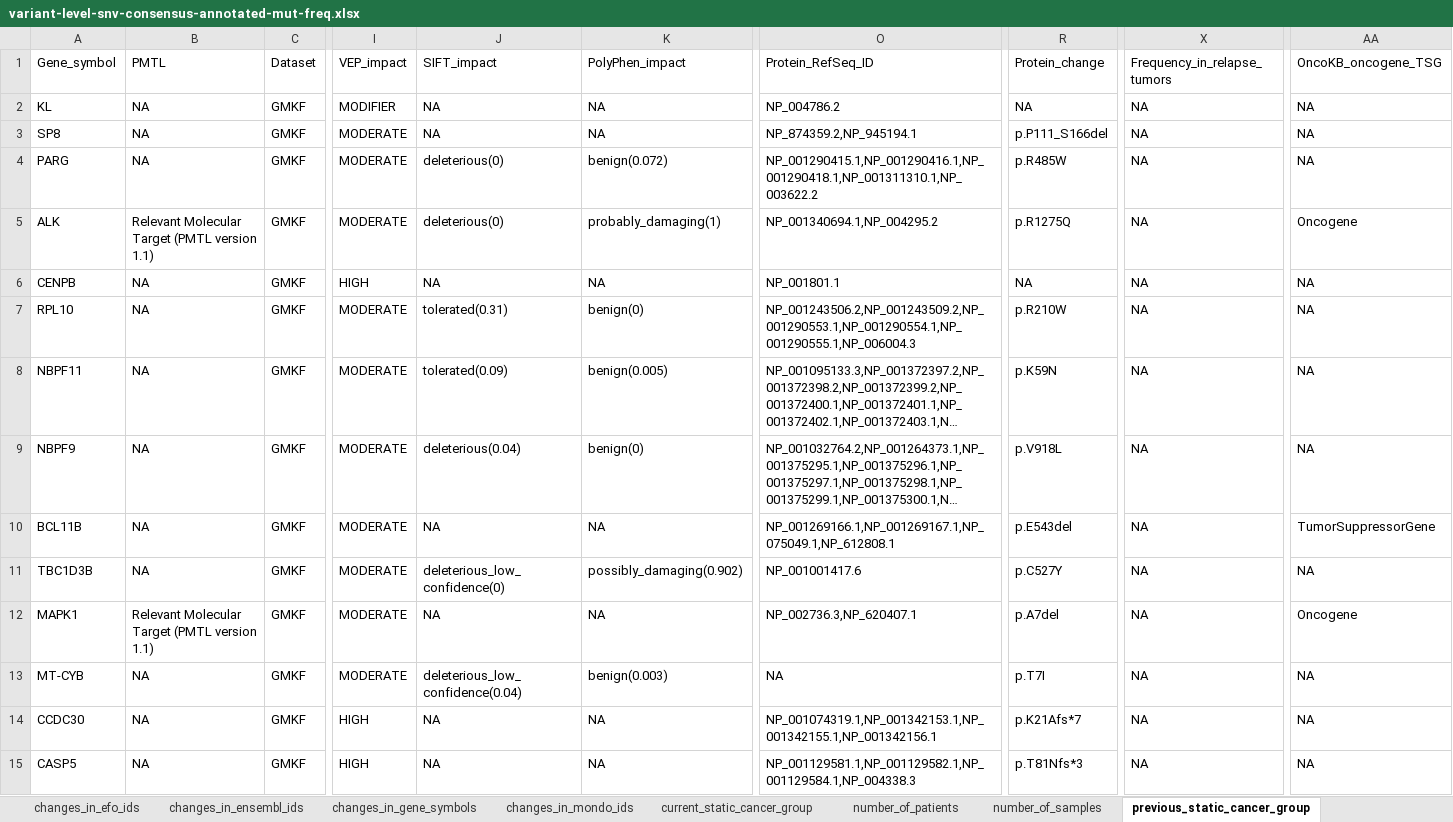
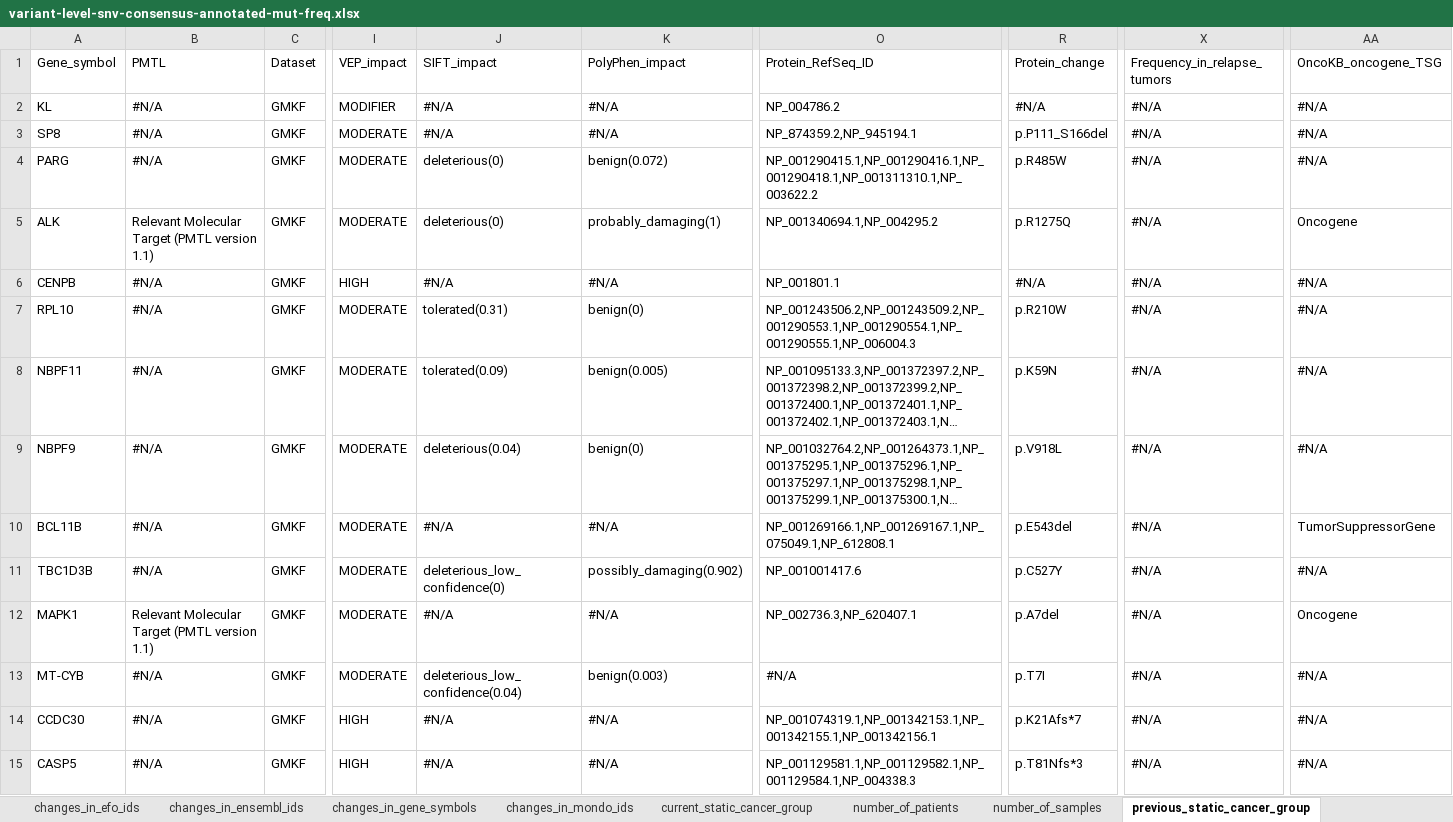
Before and after one commit to sangeetashukla/OpenPedCan-analysis, an Excel workbook: analyses/mtp-tables-qc-checks/results/variant-level-snv-consensus-annotated-mut-freq.xlsx, sheet previous_static_cancer_group, drawn as a sheet; only a part is shown, gaps mark what is left out; long unchanged cells end in …; values as stored, in another font and other column widths than the file's, no cell formats; the diff covers the shown part only; the diff names each change by its address in the sheet, - before the commit and + after, or states it on an @@ line.

```diff
--- a/analyses/mtp-tables-qc-checks/results/variant-level-snv-consensus-annotated-mut-freq.xlsx (sheet previous_static_cancer_group)
+++ b/analyses/mtp-tables-qc-checks/results/variant-level-snv-consensus-annotated-mut-freq.xlsx (sheet previous_static_cancer_group)
-B2:B4: NA
+B2:B4: #N/A
-J2:J3: NA
+J2:J3: #N/A
-K2:K3: NA
+K2:K3: #N/A
-R2: NA
+R2: #N/A
-X2:X15: NA
+X2:X15: #N/A
-AA2:AA4: NA
+AA2:AA4: #N/A
-B6:B11: NA
+B6:B11: #N/A
-J6: NA
+J6: #N/A
-K6: NA
+K6: #N/A
-R6: NA
+R6: #N/A
-AA6:AA9: NA
+AA6:AA9: #N/A
-J10: NA
+J10: #N/A
-K10: NA
+K10: #N/A
-AA11: NA
+AA11: #N/A
-J12: NA
+J12: #N/A
-K12: NA
+K12: #N/A
-B13:B15: NA
+B13:B15: #N/A
-O13: NA
+O13: #N/A
-AA13:AA15: NA
+AA13:AA15: #N/A
-J14:J15: NA
+J14:J15: #N/A
-K14:K15: NA
+K14:K15: #N/A
```
Also changed, not shown: 169 edited cells elsewhere in this sheet, sheet changes_in_ensembl_ids, sheet changes_in_gene_symbols, sheet current_static_cancer_group, sheet changes_in_efo_ids, sheet changes_in_mondo_ids, sheet changes_in_cancer_groups, 3 more sheets, cell formats, analyses/mtp-tables-qc-checks/results/gene-level-cnv-consensus-annotated-mut-freq.xlsx, analyses/mtp-tables-qc-checks/results/gene-level-snv-consensus-annotated-mut-freq.xlsx, 8 other files.
